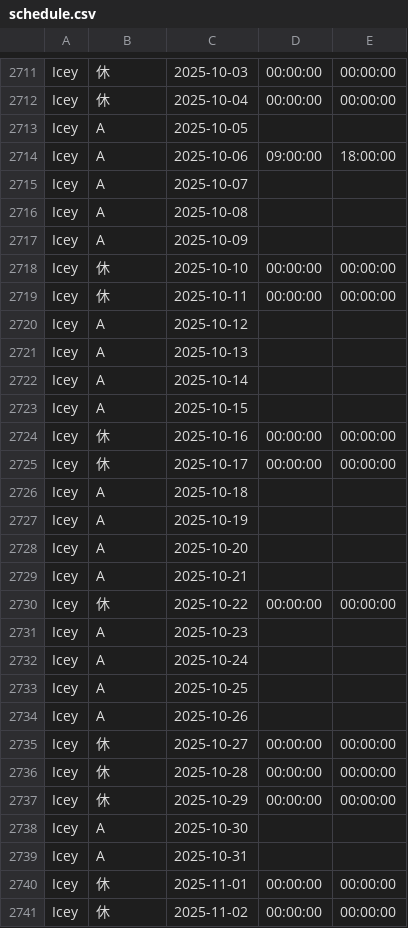
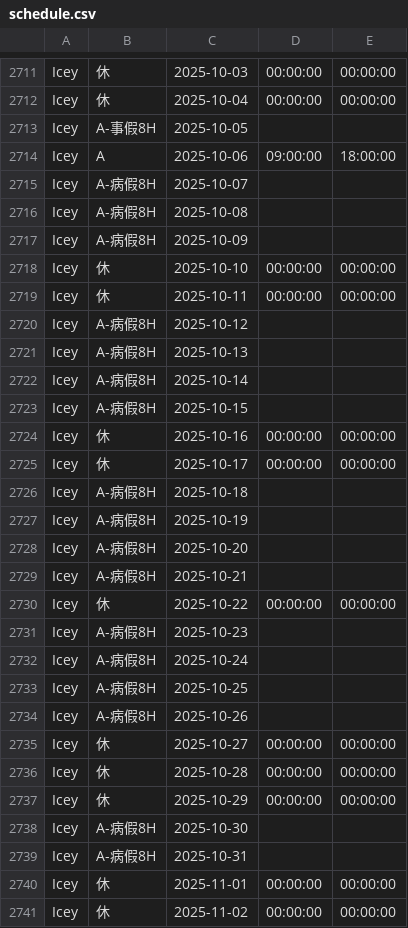
Before and after one commit to honrg/employee-schedule, a CSV file: schedule.csv, drawn as a sheet; only a part is shown, gaps mark what is left out; the diff covers the shown part only.

Commit message:
upload

```diff
--- a/schedule.csv
+++ b/schedule.csv
@@ -2712,24 +2712,24 @@ Icey,休,2025-10-03,00:00:00,00:00:00
 Icey,休,2025-10-04,00:00:00,00:00:00
-Icey,A,2025-10-05,,
+Icey,A-事假8H,2025-10-05,,
 Icey,A,2025-10-06,09:00:00,18:00:00
-Icey,A,2025-10-07,,
-Icey,A,2025-10-08,,
-Icey,A,2025-10-09,,
+Icey,A-病假8H,2025-10-07,,
+Icey,A-病假8H,2025-10-08,,
+Icey,A-病假8H,2025-10-09,,
 Icey,休,2025-10-10,00:00:00,00:00:00
 Icey,休,2025-10-11,00:00:00,00:00:00
-Icey,A,2025-10-12,,
-Icey,A,2025-10-13,,
-Icey,A,2025-10-14,,
-Icey,A,2025-10-15,,
+Icey,A-病假8H,2025-10-12,,
+Icey,A-病假8H,2025-10-13,,
+Icey,A-病假8H,2025-10-14,,
+Icey,A-病假8H,2025-10-15,,
 Icey,休,2025-10-16,00:00:00,00:00:00
 Icey,休,2025-10-17,00:00:00,00:00:00
-Icey,A,2025-10-18,,
-Icey,A,2025-10-19,,
-Icey,A,2025-10-20,,
-Icey,A,2025-10-21,,
+Icey,A-病假8H,2025-10-18,,
+Icey,A-病假8H,2025-10-19,,
+Icey,A-病假8H,2025-10-20,,
+Icey,A-病假8H,2025-10-21,,
 Icey,休,2025-10-22,00:00:00,00:00:00
-Icey,A,2025-10-23,,
-Icey,A,2025-10-24,,
-Icey,A,2025-10-25,,
-Icey,A,2025-10-26,,
+Icey,A-病假8H,2025-10-23,,
+Icey,A-病假8H,2025-10-24,,
+Icey,A-病假8H,2025-10-25,,
+Icey,A-病假8H,2025-10-26,,
 Icey,休,2025-10-27,00:00:00,00:00:00
@@ -2737,4 +2737,4 @@ Icey,休,2025-10-28,00:00:00,00:00:00
 Icey,休,2025-10-29,00:00:00,00:00:00
-Icey,A,2025-10-30,,
-Icey,A,2025-10-31,,
+Icey,A-病假8H,2025-10-30,,
+Icey,A-病假8H,2025-10-31,,
 Icey,休,2025-11-01,00:00:00,00:00:00
```
Also changed, not shown: 1 added row, 1 removed row and 53 edited cells elsewhere in this file.
